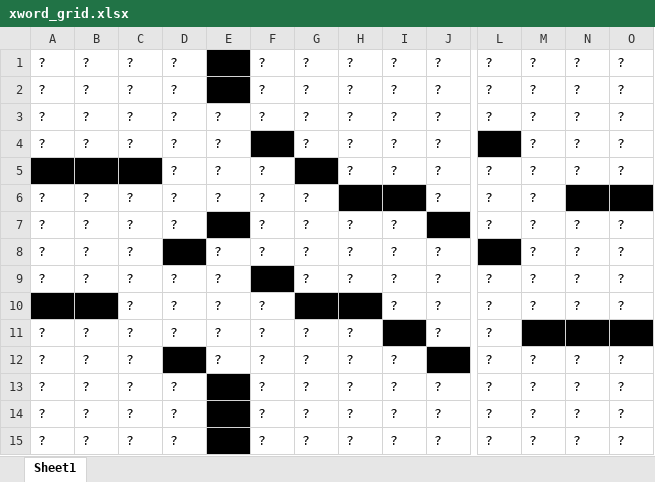
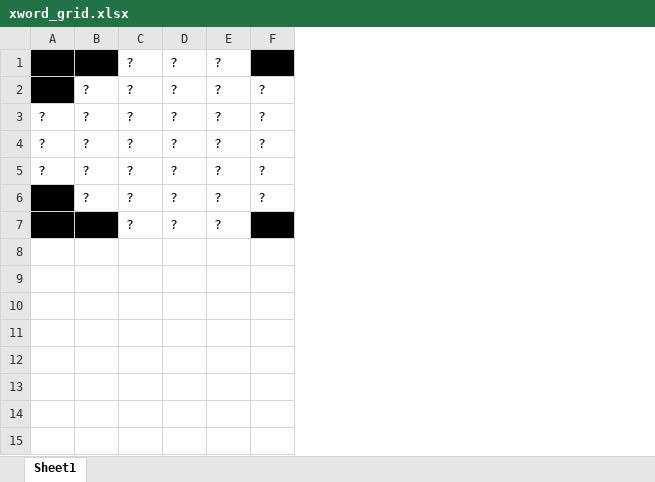
Before and after one commit to jakesellison/xword-generator, an Excel workbook: xword_grid.xlsx, sheet Sheet1, drawn as a sheet; only a part is shown, gaps mark what is left out; values as stored, in another font and other column widths than the file's, no borders; removed rows and columns are numbered as before the commit, all else as after; rows hold the shown columns only; the diff names each change by its address in the sheet, - before the commit and + after, or states it on an @@ line.

```diff
--- a/xword_grid.xlsx (sheet Sheet1)
+++ b/xword_grid.xlsx (sheet Sheet1)
-column G, row 3: ?; row 6: ?; rows 11-12: ? | ?; row 14: ?
-column H, row 3: ?; rows 11-12: ? | ?; row 14: ?
-column I, row 3: ?; row 12: ?; row 14: ?
-column J, row 3: ?; row 6: ?; row 11: ?; row 14: ?
-column L, row 3: ?; row 6: ?; rows 11-12: ? | ?; row 14: ?
-column M, row 3: ?; row 6: ?; row 12: ?; row 14: ?
-column N, row 3: ?; row 12: ?; row 14: ?
-column O, row 3: ?; row 12: ?; row 14: ?
-row 1: ? | ? | ? | ? |  | ? | ? | ? | ? | ? | ? | ? | ? | ?
-row 2: ? | ? | ? | ? |  | ? | ? | ? | ? | ? | ? | ? | ? | ?
+row 1:  |  | ? | ? | ?
-A2: ?
+A2: (empty)
-A2 fill: none
+A2 fill: #000000
-row 4: ? | ? | ? | ? | ? |  | ? | ? | ? | ? |  | ? | ? | ?
-row 5:  |  |  | ? | ? | ? |  | ? | ? | ? | ? | ? | ? | ?
-row 7: ? | ? | ? | ? |  | ? | ? | ? | ? |  | ? | ? | ? | ?
-row 8: ? | ? | ? |  | ? | ? | ? | ? | ? | ? |  | ? | ? | ?
-row 9: ? | ? | ? | ? | ? |  | ? | ? | ? | ? | ? | ? | ? | ?
-row 10:  |  | ? | ? | ? | ? |  |  | ? | ? | ? | ? | ? | ?
-D5: (empty)
+D5: ?
-D5 fill: #000000
+D5 fill: none
-row 13: ? | ? | ? | ? |  | ? | ? | ? | ? | ? | ? | ? | ? | ?
-A6: ?
+A6: (empty)
-A6 fill: none
+A6 fill: #000000
-E6: (empty)
+E6: ?
-E6 fill: #000000
+E6 fill: none
-row 15: ? | ? | ? | ? |  | ? | ? | ? | ? | ? | ? | ? | ? | ?
+row 7:  |  | ? | ? | ?
```
Also changed, not shown: 1 other file.
